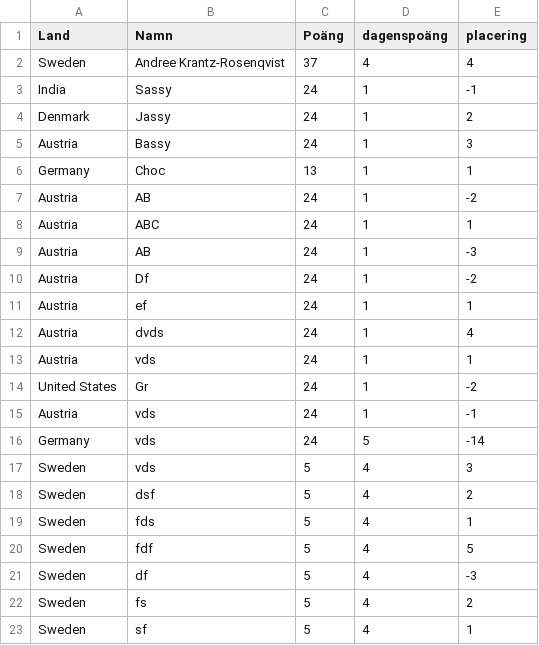
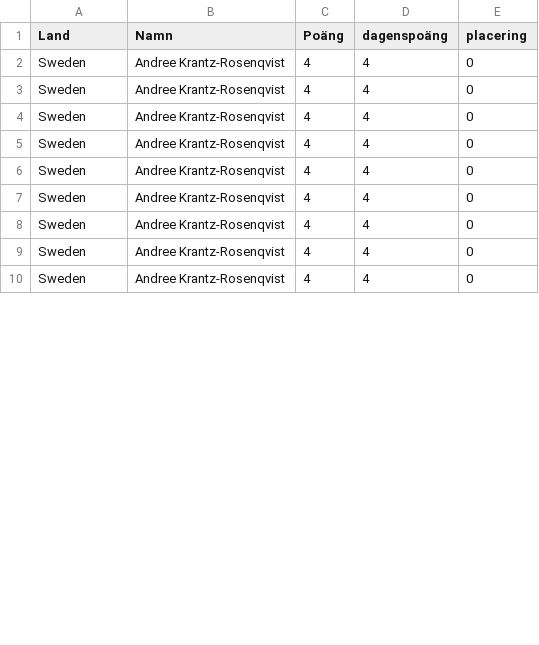
Before and after one commit to XapaQQ/VM-2026-Bosch, a CSV file: data.csv, drawn as a sheet; only a part is shown; the diff covers the shown part only.

Commit message:
Add files via upload

```diff
--- a/data.csv
+++ b/data.csv
@@ -1,23 +1,10 @@
 Land;Namn;Poäng;dagenspoäng;placering
-Sweden;Andree Krantz-Rosenqvist;37;4;4
-India;Sassy;24;1;-1
-Denmark;Jassy;24;1;2
-Austria;Bassy;24;1;3
-Germany;Choc;13;1;1
-Austria;AB;24;1;-2
-Austria;ABC;24;1;1
-Austria;AB;24;1;-3
-Austria;Df;24;1;-2
-Austria;ef;24;1;1
-Austria;dvds;24;1;4
-Austria;vds;24;1;1
-United States;Gr;24;1;-2
-Austria;vds;24;1;-1
-Germany;vds;24;5;-14
-Sweden;vds;5;4;3
-Sweden;dsf;5;4;2
-Sweden;fds;5;4;1
-Sweden;fdf;5;4;5
-Sweden;df;5;4;-3
-Sweden;fs;5;4;2
-Sweden;sf;5;4;1
+Sweden;Andree Krantz-Rosenqvist;4;4;0
+Sweden;Andree Krantz-Rosenqvist;4;4;0
+Sweden;Andree Krantz-Rosenqvist;4;4;0
+Sweden;Andree Krantz-Rosenqvist;4;4;0
+Sweden;Andree Krantz-Rosenqvist;4;4;0
+Sweden;Andree Krantz-Rosenqvist;4;4;0
+Sweden;Andree Krantz-Rosenqvist;4;4;0
+Sweden;Andree Krantz-Rosenqvist;4;4;0
+Sweden;Andree Krantz-Rosenqvist;4;4;0
```
Also changed, not shown: 13 added rows elsewhere in this file.
